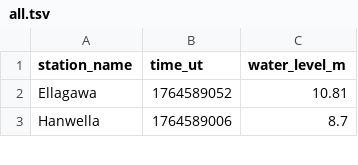
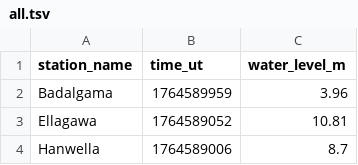
Before and after one commit to nuuuwan/lk_irrigation, a TSV file: data/all.tsv, drawn as a sheet; only a part is shown.

```diff
--- a/data/all.tsv
+++ b/data/all.tsv
@@ -1,2 +1,3 @@
 station_name	time_ut	water_level_m
+Badalgama	1764589959	3.96
 Ellagawa	1764589052	10.81
```
Also changed, not shown: data/latest-100.tsv, data/latest-1000.tsv, 7 other files.
